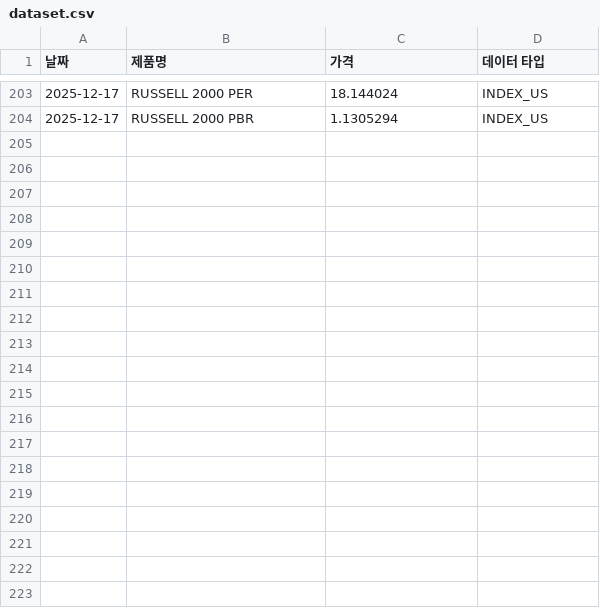
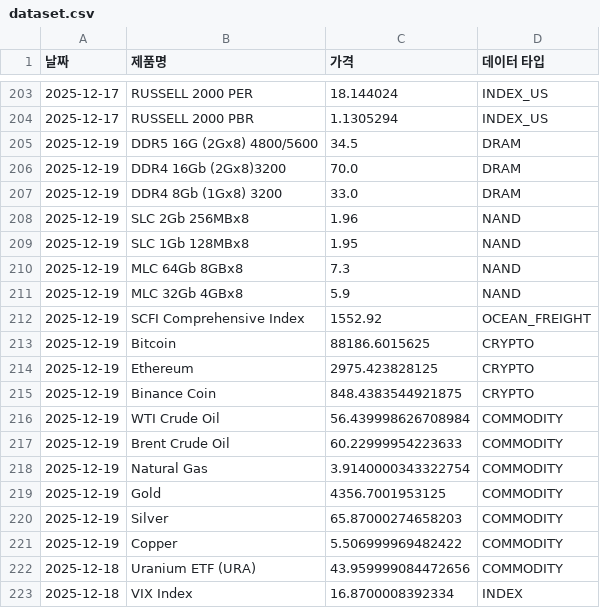
Before and after one commit to sisyphe10/Code_Auto, a CSV file: dataset.csv, drawn as a sheet; only a part is shown, gaps mark what is left out; the diff covers the shown part only; the diff names each change by its address in the sheet, - before the commit and + after, or states it on an @@ line.

```diff
--- a/dataset.csv
+++ b/dataset.csv
+row 205: 2025-12-19 | DDR5 16G (2Gx8) 4800/5600 | 34.5 | DRAM
+row 206: 2025-12-19 | DDR4 16Gb (2Gx8)3200 | 70.0 | DRAM
+row 207: 2025-12-19 | DDR4 8Gb (1Gx8) 3200 | 33.0 | DRAM
+row 208: 2025-12-19 | SLC 2Gb 256MBx8 | 1.96 | NAND
+row 209: 2025-12-19 | SLC 1Gb 128MBx8 | 1.95 | NAND
+row 210: 2025-12-19 | MLC 64Gb 8GBx8 | 7.3 | NAND
+row 211: 2025-12-19 | MLC 32Gb 4GBx8 | 5.9 | NAND
+row 212: 2025-12-19 | SCFI Comprehensive Index | 1552.92 | OCEAN_FREIGHT
+row 213: 2025-12-19 | Bitcoin | 88186.6015625 | CRYPTO
+row 214: 2025-12-19 | Ethereum | 2975.423828125 | CRYPTO
+row 215: 2025-12-19 | Binance Coin | 848.4383544921875 | CRYPTO
+row 216: 2025-12-19 | WTI Crude Oil | 56.439998626708984 | COMMODITY
+row 217: 2025-12-19 | Brent Crude Oil | 60.22999954223633 | COMMODITY
+row 218: 2025-12-19 | Natural Gas | 3.9140000343322754 | COMMODITY
+row 219: 2025-12-19 | Gold | 4356.7001953125 | COMMODITY
+row 220: 2025-12-19 | Silver | 65.87000274658203 | COMMODITY
+row 221: 2025-12-19 | Copper | 5.506999969482422 | COMMODITY
+row 222: 2025-12-18 | Uranium ETF (URA) | 43.959999084472656 | COMMODITY
+row 223: 2025-12-18 | VIX Index | 16.8700008392334 | INDEX
```
Also changed, not shown: 30 added rows elsewhere in this file, 1 other file.
